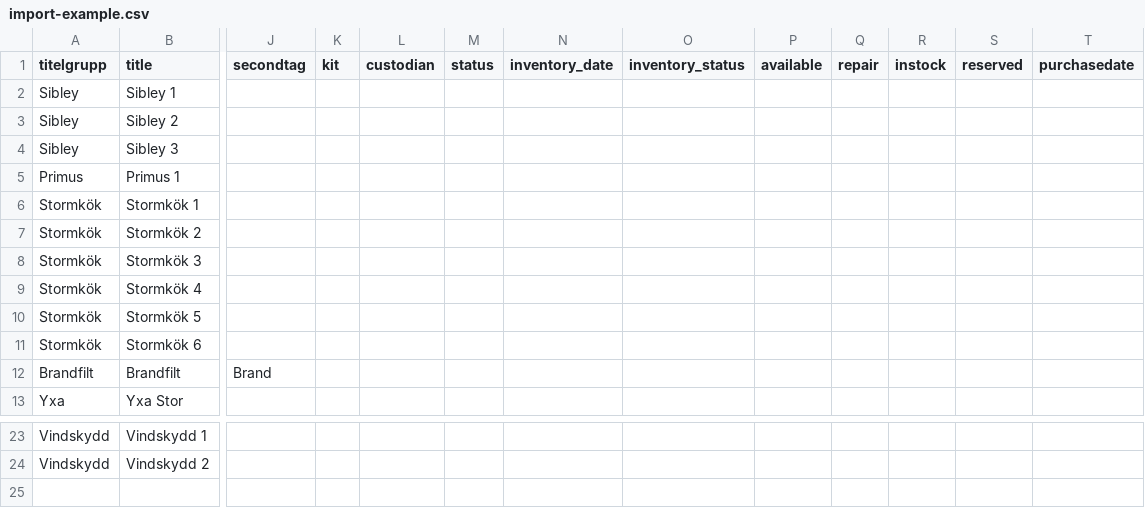
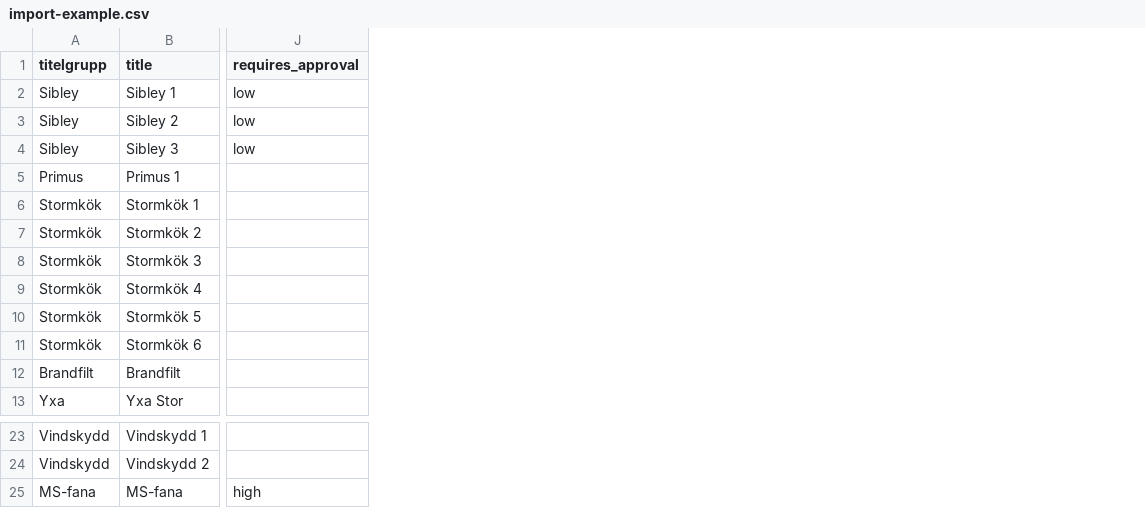
Before and after one commit to malarscouterna/scoutrustning, a CSV file: docs/import-example.csv, drawn as a sheet; only a part is shown, gaps mark what is left out; removed rows and columns are numbered as before the commit, all else as after; rows hold the shown columns only; the diff covers the shown part only; the diff names each change by its address in the sheet, - before the commit and + after, or states it on an @@ line.

Commit message:
feat: three-level approval flow with booking event history
Approval model:
- Replace boolean requires_approval with approval_level (none/low/high)
- none: freely bookable, low: project leaders auto-approve, high: always needs manager
- Equipment managers auto-confirm everything
- CSV import reads requires_approval column, defaults to none
- Force-approval option lets leaders request manager review on any booking

Booking events:
- New booking_events table replaces single approval_message column
- Tracks full conversation: submitted/approved/rejected/cancelled/note
- metadata jsonb column for future mutation tracking (items_changed, dates_changed)
- Anyone with booking access can add notes at any time, regardless of status
- GET /bookings/{id}/events returns chronological thread with actor names
- POST /bookings/{id}/events adds a note

API:
- POST /bookings/{id}/approve and /reject (manager only, with message)
- POST /bookings/{id}/submit accepts message and force_approval
- GET /bookings?status=submitted for manager approval queue

Frontend:
- Bookings list: managers see Väntar/Mina/Alla tabs, default to pending if any
- Mina shows own bookings + unit bookings (not just created_by)
- Booking detail: event thread as conversation, approve/reject UI for managers
- Submit form with message textarea and "Vill ha bekräftelse" checkbox
- Comment input for adding notes at any time
- Approval level badges (low/high) on availability picker and booking items

Seed data:
- 8 bookings covering: active pickup, confirmed, awaiting approval,
  project leader auto-approved, returned, manager's own, rejected->resubmitted
  conversation, force-approval
- CSV: Sibley=low, MS-fana=high, rest=none

Tests: 16 approval subtests including full conversation thread and notes

```diff
--- a/docs/import-example.csv
+++ b/docs/import-example.csv
-column J (secondtag), row 12: Brand
-column K (kit), empty
-column L (custodian), empty
-column M (status), empty
-column N (inventory_date), empty
-column O (inventory_status), empty
-column P (available), empty
-column Q (repair), empty
-column R (instock), empty
-column S (reserved), empty
-column T (purchasedate), empty
+column J (requires_approval), rows 2-4: all low
+row 25: MS-fana | MS-fana | high
```
Also changed, not shown: 3 removed columns elsewhere in this file, 25 other files.
